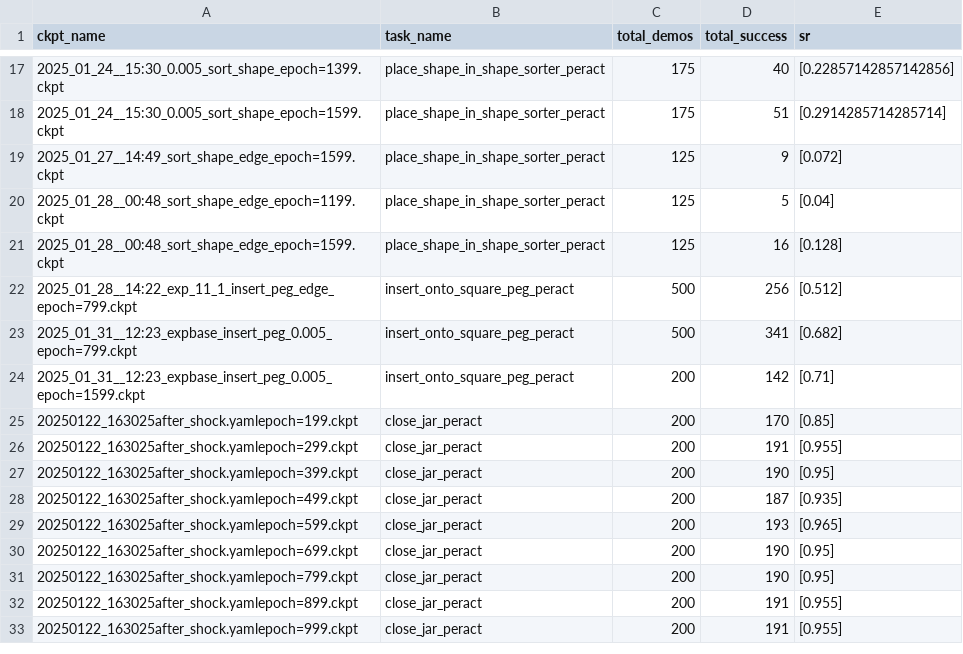
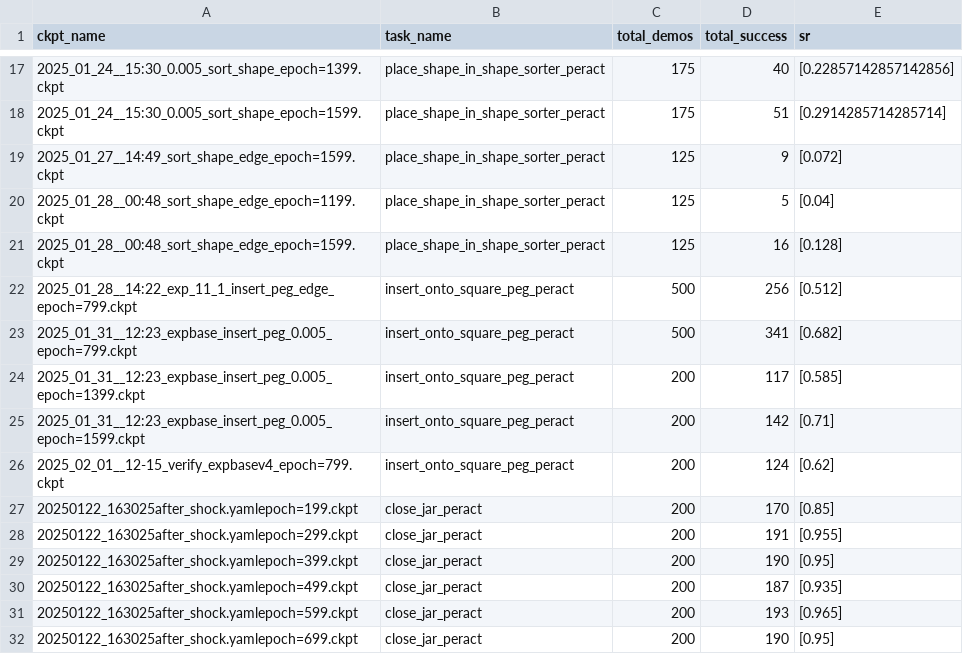
Before and after one commit to jianzhou0420/zero, a CSV file: results.csv, drawn as a sheet; only a part is shown, gaps mark what is left out; the shorter side is filled out with more unchanged rows.

```diff
--- a/results.csv
+++ b/results.csv
@@ -23,3 +23,5 @@ ckpt_name,task_name,total_demos,total_success,sr
 2025_01_31__12:23_expbase_insert_peg_0.005_epoch=799.ckpt,insert_onto_square_peg_peract,500,341,[0.682]
+2025_01_31__12:23_expbase_insert_peg_0.005_epoch=1399.ckpt,insert_onto_square_peg_peract,200,117,[0.585]
 2025_01_31__12:23_expbase_insert_peg_0.005_epoch=1599.ckpt,insert_onto_square_peg_peract,200,142,[0.71]
+2025_02_01__12-15_verify_expbasev4_epoch=799.ckpt,insert_onto_square_peg_peract,200,124,[0.62]
 20250122_163025after_shock.yamlepoch=199.ckpt,close_jar_peract,200,170,[0.85]
```
Also changed, not shown: 22 other files.
